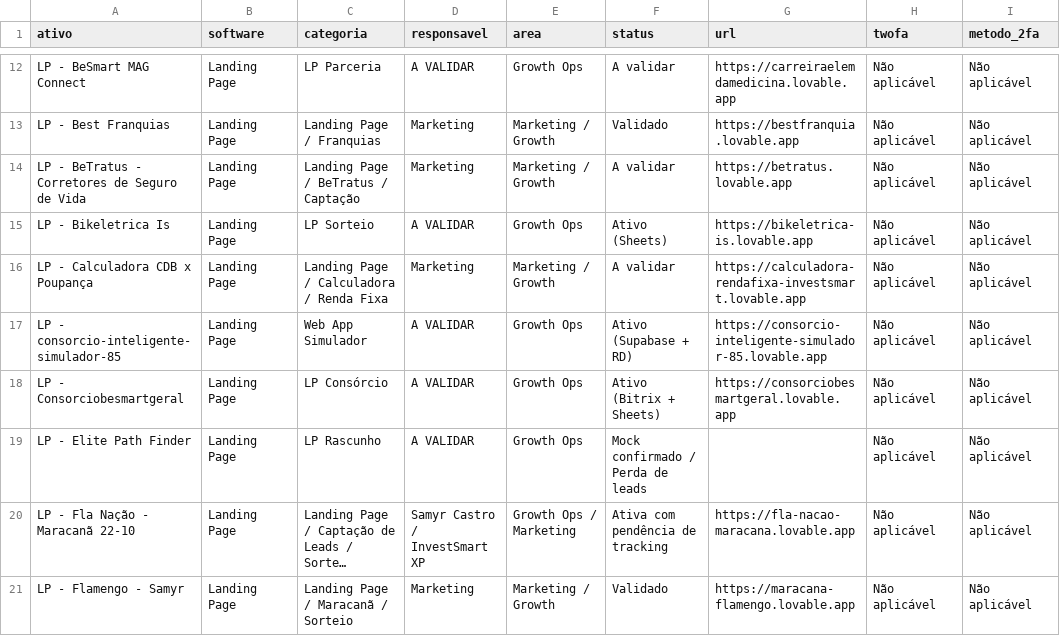
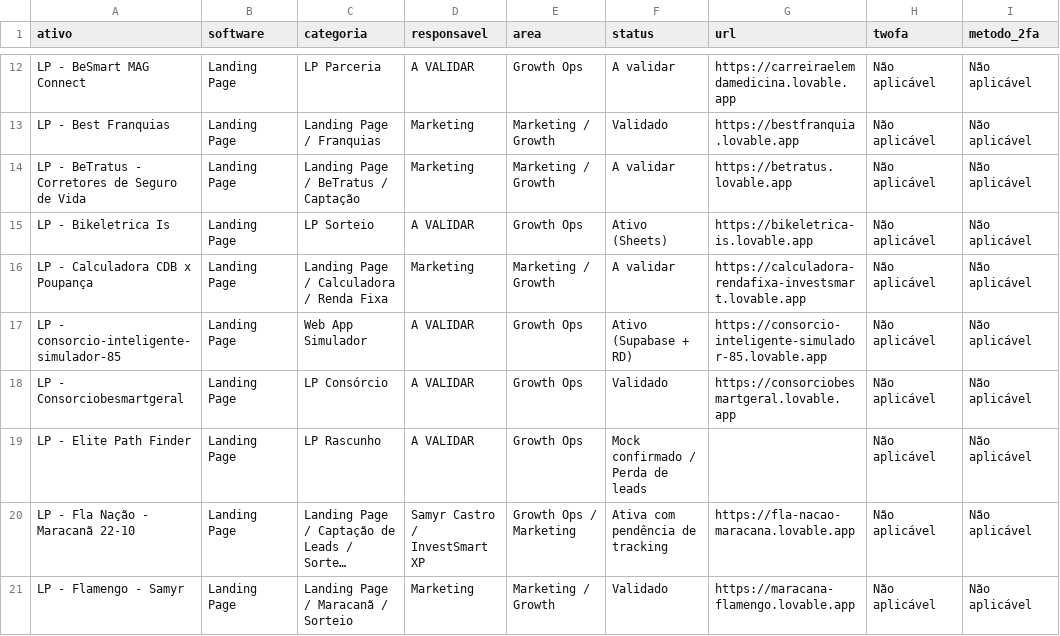
Before and after one commit to gestaobankrio-code/growth-ops-investsmart, a CSV file: exports/growth-ops-inventario.csv, drawn as a sheet; only a part is shown, gaps mark what is left out; long unchanged cells end in …; the diff names each change by its address in the sheet, - before the commit and + after, or states it on an @@ line.

Commit message:
Processa solicitação Growth Ops

```diff
--- a/exports/growth-ops-inventario.csv
+++ b/exports/growth-ops-inventario.csv
-F18 (status): Ativo (Bitrix + Sheets)
+F18 (status): Validado
```
Also changed, not shown: 7 other files.
